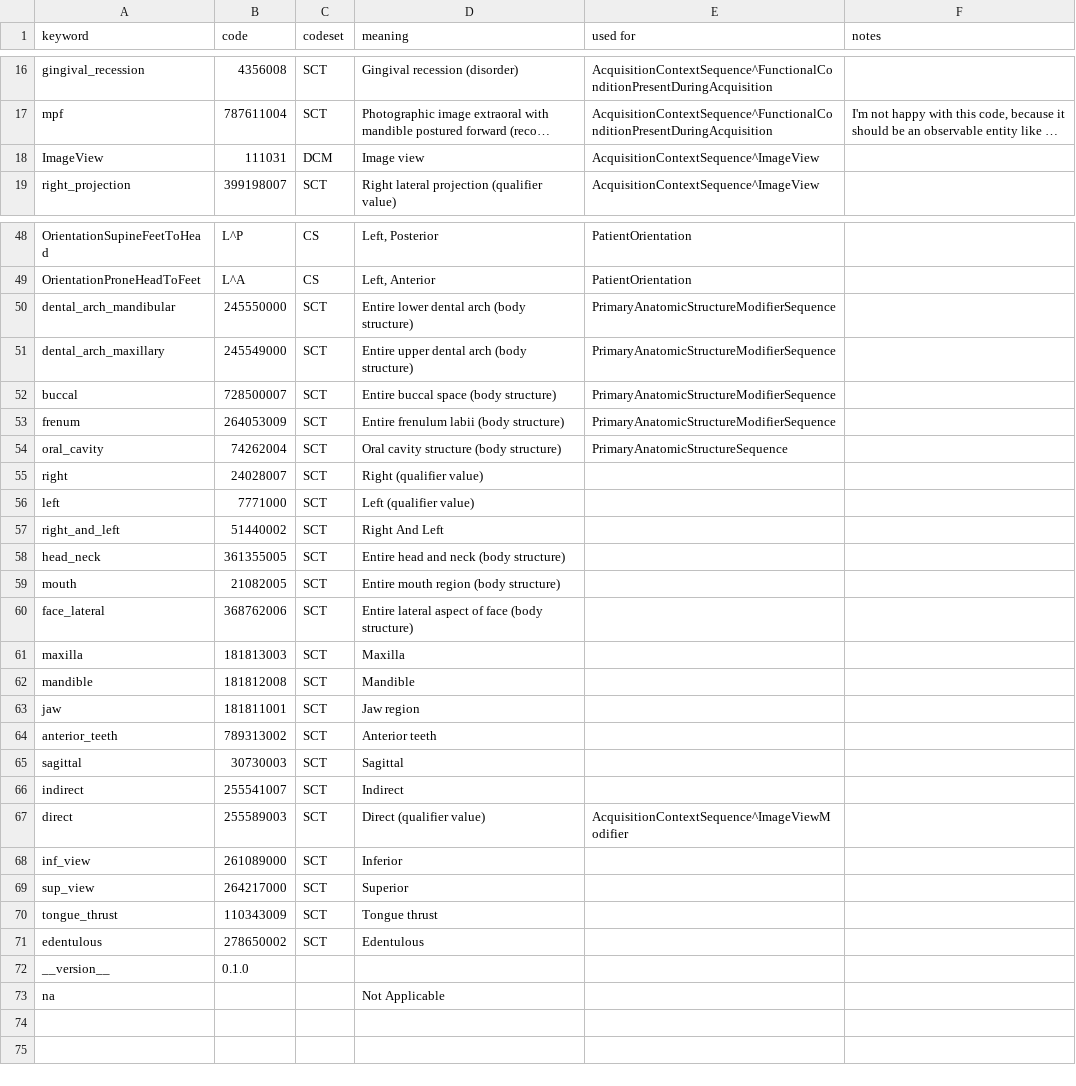
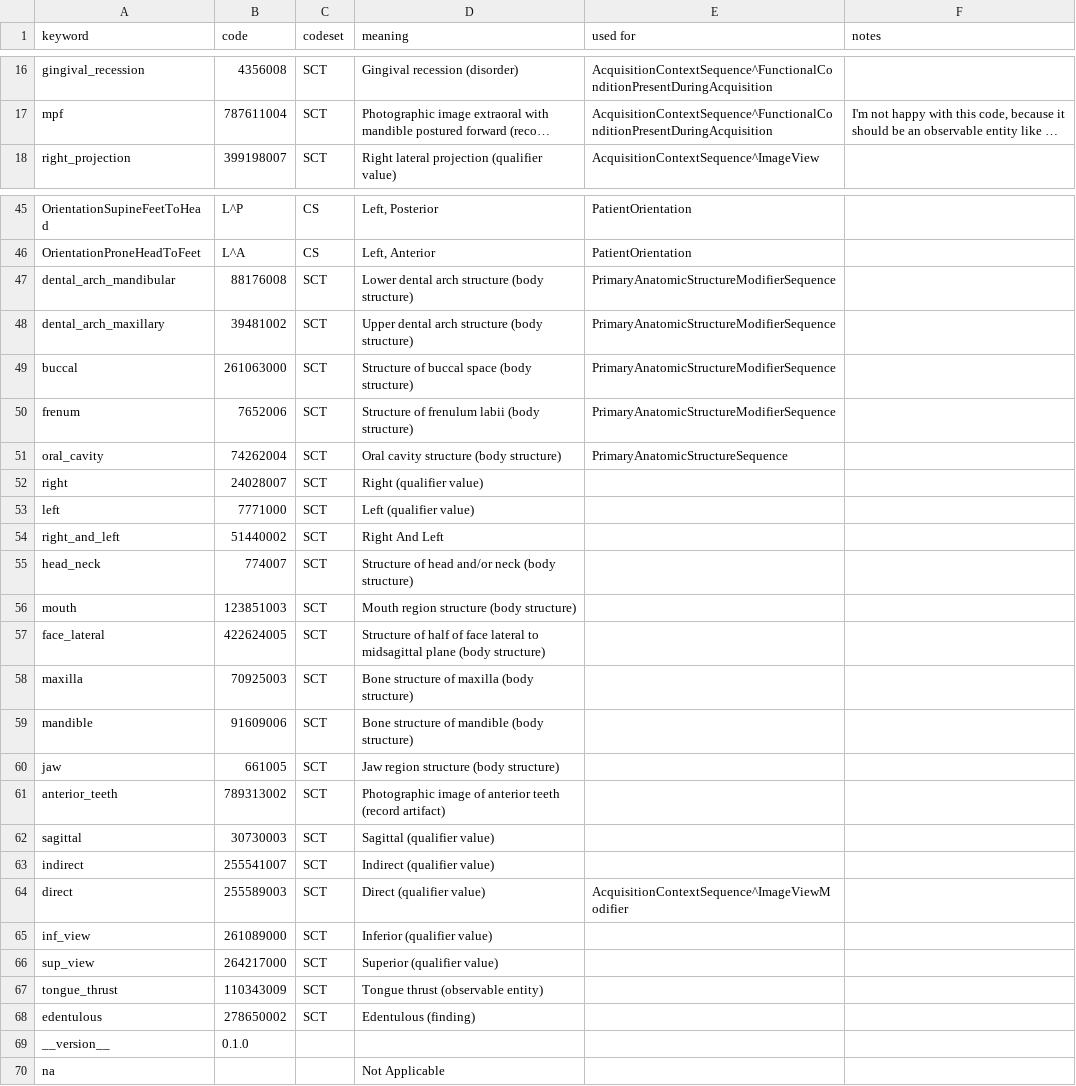
Before and after one commit to open-ortho/dicom4ortho, a CSV file: dicom4ortho/resources/codes.csv, drawn as a sheet; only a part is shown, gaps mark what is left out; long unchanged cells end in …; removed rows and columns are numbered as before the commit, all else as after; the diff covers the shown part only; the diff names each change by its address in the sheet, - before the commit and + after, or states it on an @@ line.

Commit message:
Update codes and views tables.

```diff
--- a/dicom4ortho/resources/codes.csv
+++ b/dicom4ortho/resources/codes.csv
-row 18: ImageView | 111031 | DCM | Image view | AcquisitionContextSequence^ImageView
-B47 (code): 245550000
+B47 (code): 88176008
-D47 (meaning): Entire lower dental arch (body structure)
+D47 (meaning): Lower dental arch structure (body structure)
-B48 (code): 245549000
+B48 (code): 39481002
-D48 (meaning): Entire upper dental arch (body structure)
+D48 (meaning): Upper dental arch structure (body structure)
-B49 (code): 728500007
+B49 (code): 261063000
-D49 (meaning): Entire buccal space (body structure)
+D49 (meaning): Structure of buccal space (body structure)
-B50 (code): 264053009
+B50 (code): 7652006
-D50 (meaning): Entire frenulum labii (body structure)
+D50 (meaning): Structure of frenulum labii (body structure)
-B55 (code): 361355005
+B55 (code): 774007
-D55 (meaning): Entire head and neck (body structure)
+D55 (meaning): Structure of head and/or neck (body structure)
-B56 (code): 21082005
+B56 (code): 123851003
-D56 (meaning): Entire mouth region (body structure)
+D56 (meaning): Mouth region structure (body structure)
-B57 (code): 368762006
+B57 (code): 422624005
-D57 (meaning): Entire lateral aspect of face (body structure)
+D57 (meaning): Structure of half of face lateral to midsagittal plane (body structure)
-B58 (code): 181813003
+B58 (code): 70925003
-D58 (meaning): Maxilla
+D58 (meaning): Bone structure of maxilla (body structure)
-B59 (code): 181812008
+B59 (code): 91609006
-D59 (meaning): Mandible
+D59 (meaning): Bone structure of mandible (body structure)
-B60 (code): 181811001
+B60 (code): 661005
-D60 (meaning): Jaw region
+D60 (meaning): Jaw region structure (body structure)
-D61 (meaning): Anterior teeth
+D61 (meaning): Photographic image of anterior teeth (record artifact)
-D62 (meaning): Sagittal
+D62 (meaning): Sagittal (qualifier value)
-D63 (meaning): Indirect
+D63 (meaning): Indirect (qualifier value)
-D65 (meaning): Inferior
+D65 (meaning): Inferior (qualifier value)
-D66 (meaning): Superior
+D66 (meaning): Superior (qualifier value)
-D67 (meaning): Tongue thrust
+D67 (meaning): Tongue thrust (observable entity)
-D68 (meaning): Edentulous
+D68 (meaning): Edentulous (finding)
```
Also changed, not shown: 2 removed rows and 4 edited cells elsewhere in this file, dicom4ortho/resources/views.csv.
